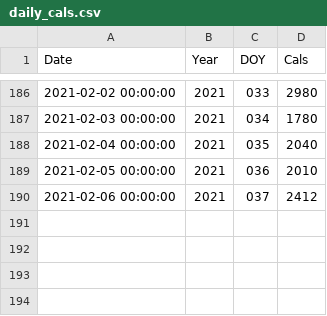
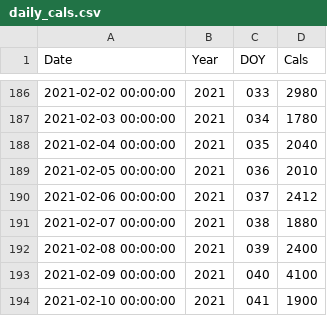
Before and after one commit to llee454/arf-utils, a CSV file: arf-backend/exports/daily_cals.csv, drawn as a sheet; only a part is shown, gaps mark what is left out.

```diff
--- a/arf-backend/exports/daily_cals.csv
+++ b/arf-backend/exports/daily_cals.csv
@@ -190 +190,5 @@ Date,Year,DOY,Cals
 2021-02-06 00:00:00,2021,037,2412
+2021-02-07 00:00:00,2021,038,1880
+2021-02-08 00:00:00,2021,039,2400
+2021-02-09 00:00:00,2021,040,4100
+2021-02-10 00:00:00,2021,041,1900
```
Also changed, not shown: arf-backend/exports/meals.csv, arf-backend/exports/weight.csv, 6 other files.
